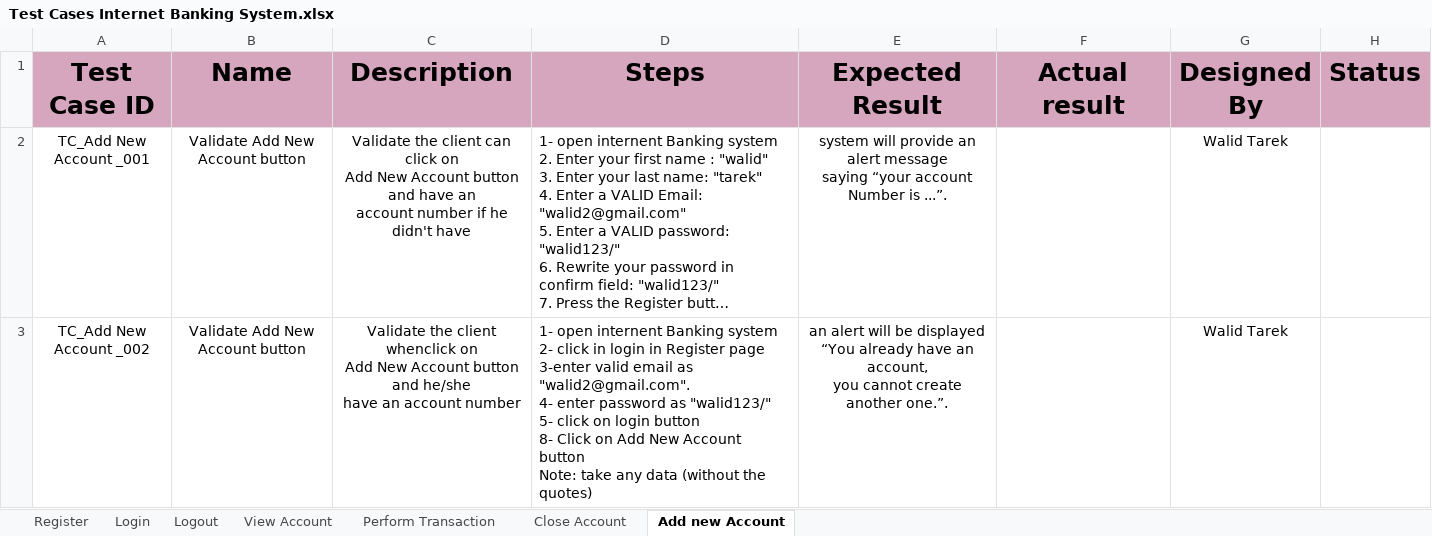
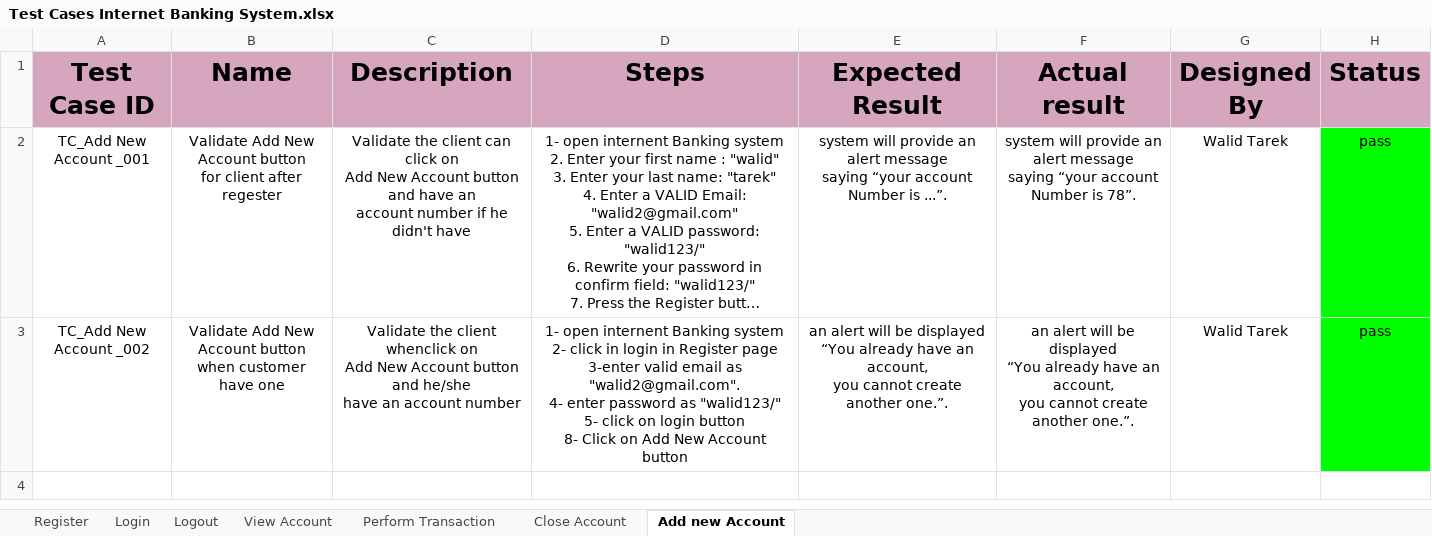
Before and after one commit to EsraaEMostafa/Internet-banking-system, an Excel workbook: Testing/Test Cases Internet Banking System.xlsx, sheet Add new Account, drawn as a sheet; long unchanged cells end in …; values as stored, in another font and other column widths than the file's, no borders; ↵ is a line break in a cell; the diff names each change by its address in the sheet, - before the commit and + after, or states it on an @@ line.

```diff
--- a/Testing/Test Cases Internet Banking System.xlsx (sheet Add new Account)
+++ b/Testing/Test Cases Internet Banking System.xlsx (sheet Add new Account)
-B2 (Name): Validate Add New Account button
+B2 (Name): Validate Add New Account button ↵ for client after regester
-D2:D3 alignment: left
+D2:D3 alignment: center
-F2 (Actual result): (empty)
+F2 (Actual result): system will provide an alert message ↵ saying “your account Number is 78”.
-H2:H3 (Status): (empty)
+H2:H3 (Status): pass
-H2:H3 fill: none
+H2:H3 fill: #00FF00
-B3 (Name): Validate Add New Account button
+B3 (Name): Validate Add New Account button ↵ when customer have one
-D3 (Steps): …Account button ↵ Note: take any data (without the quotes)
+D3 (Steps): …Account button
-F3 (Actual result): (empty)
+F3 (Actual result): an alert will be displayed ↵ “You already have an account, ↵ you cannot create another one.”.
```
Also changed, not shown: sheet View Account, sheet Perform Transaction, sheet Register, sheet Close Account, sheet Login, sheet Logout, Requirements/RTM.xlsx, 1 other file.
